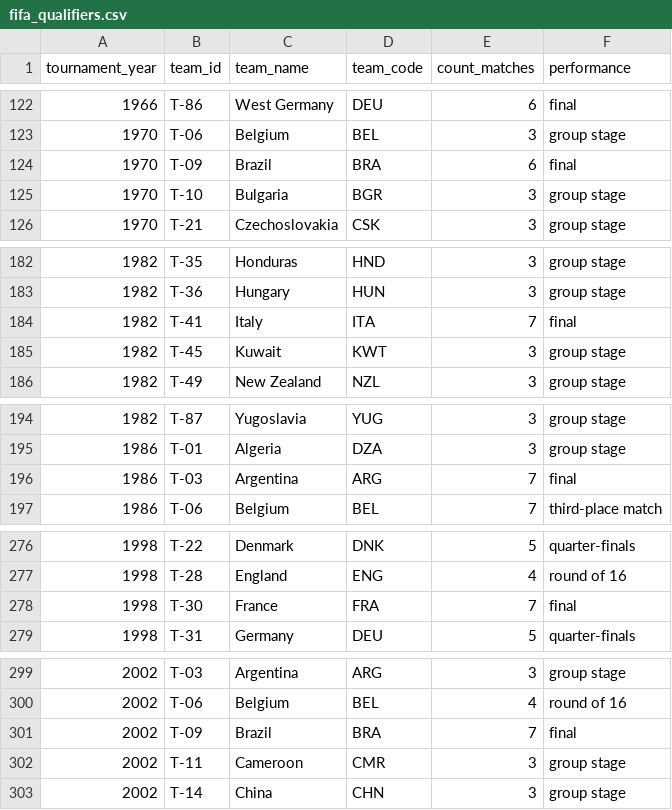
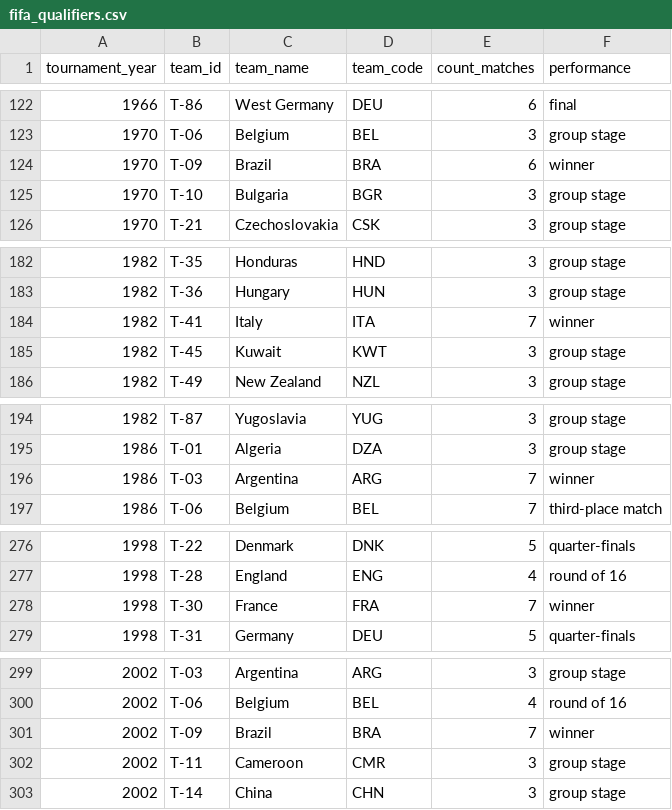
Before and after one commit to johnchakkour/world-cup-qualifiers, a CSV file: fifa_qualifiers.csv, drawn as a sheet; only a part is shown, gaps mark what is left out; the diff covers the shown part only.

Commit message:
Updated fifa_qualifiers.csv
Changed winning team performance column from "final" to "winner"

```diff
--- a/fifa_qualifiers.csv
+++ b/fifa_qualifiers.csv
@@ -123,3 +123,3 @@
 1970,T-06,Belgium,BEL,3,group stage
-1970,T-09,Brazil,BRA,6,final
+1970,T-09,Brazil,BRA,6,winner
 1970,T-10,Bulgaria,BGR,3,group stage
@@ -183,3 +183,3 @@
 1982,T-36,Hungary,HUN,3,group stage
-1982,T-41,Italy,ITA,7,final
+1982,T-41,Italy,ITA,7,winner
 1982,T-45,Kuwait,KWT,3,group stage
@@ -195,3 +195,3 @@
 1986,T-01,Algeria,DZA,3,group stage
-1986,T-03,Argentina,ARG,7,final
+1986,T-03,Argentina,ARG,7,winner
 1986,T-06,Belgium,BEL,7,third-place match
@@ -277,3 +277,3 @@
 1998,T-28,England,ENG,4,round of 16
-1998,T-30,France,FRA,7,final
+1998,T-30,France,FRA,7,winner
 1998,T-31,Germany,DEU,5,quarter-finals
@@ -300,3 +300,3 @@
 2002,T-06,Belgium,BEL,4,round of 16
-2002,T-09,Brazil,BRA,7,final
+2002,T-09,Brazil,BRA,7,winner
 2002,T-11,Cameroon,CMR,3,group stage
```
Also changed, not shown: 17 edited cells elsewhere in this file.
